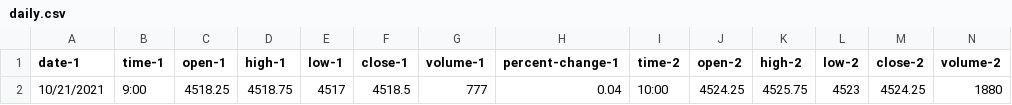
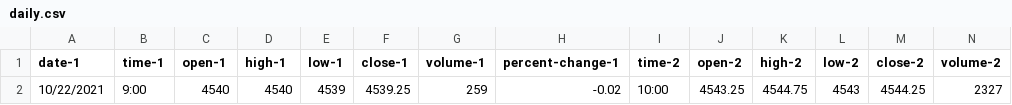
Before and after one commit to vbloise3/kaggle, a CSV file: daily.csv, drawn as a sheet; only a part is shown; removed rows and columns are numbered as before the commit, all else as after; rows hold the shown columns only; the diff names each change by its address in the sheet, - before the commit and + after, or states it on an @@ line.

```diff
--- a/daily.csv
+++ b/daily.csv
-row 2: 10/21/2021 | 9:00 | 4518.25 | 4518.75 | 4517 | 4518.5 | 777 | 0.04 | 10:00 | 4524.25 | 4525.75 | 4523 | 4524.25 | 1880
+row 2: 10/22/2021 | 9:00 | 4540 | 4540 | 4539 | 4539.25 | 259 | -0.02 | 10:00 | 4543.25 | 4544.75 | 4543 | 4544.25 | 2327
```
Also changed, not shown: Micro-Emini-SP500-MES-F.csv, 2 other files.
